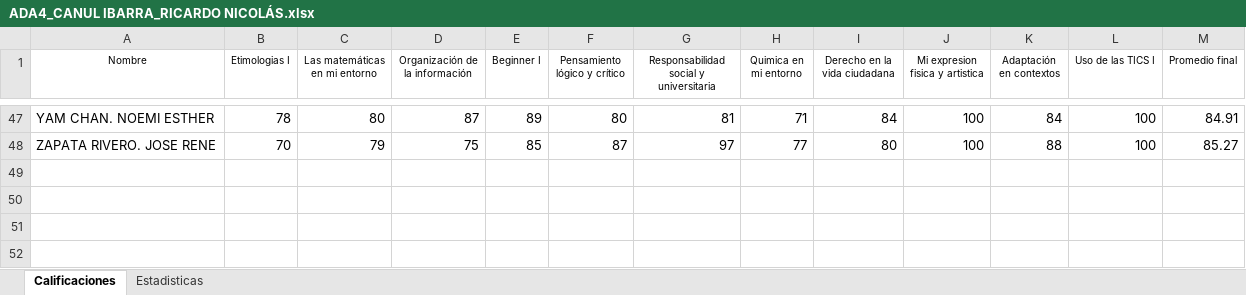
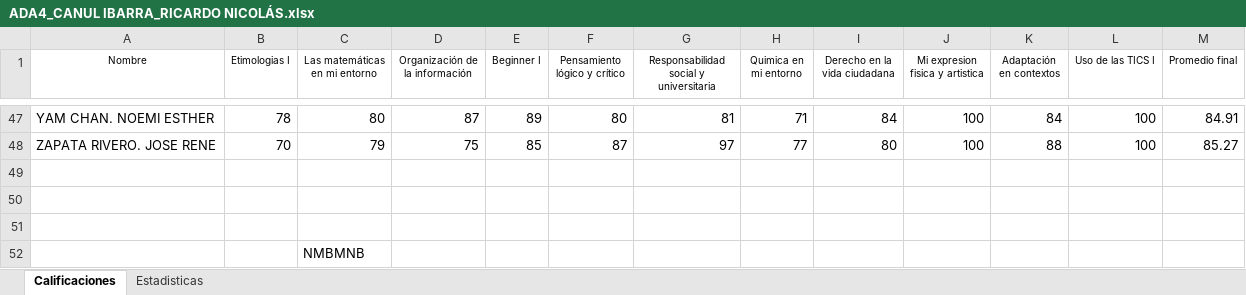
Before and after one commit to HikingCarrot7/Java, an Excel workbook: ADA4_CANUL IBARRA_RICARDO NICOLÁS.xlsx, sheet Calificaciones, drawn as a sheet; only a part is shown, gaps mark what is left out; values as stored, in another font and other column widths than the file's, no borders; conditional formats not drawn; the diff names each change by its address in the sheet, - before the commit and + after, or states it on an @@ line.

```diff
--- a/ADA4_CANUL IBARRA_RICARDO NICOLÁS.xlsx (sheet Calificaciones)
+++ b/ADA4_CANUL IBARRA_RICARDO NICOLÁS.xlsx (sheet Calificaciones)
+row 49: (empty)
+row 50: (empty)
+row 51: (empty)
+row 52:  |  | NMBMNB
```
